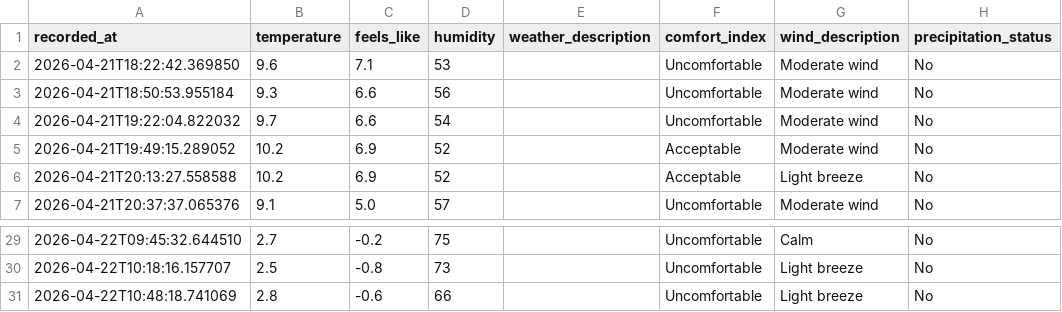
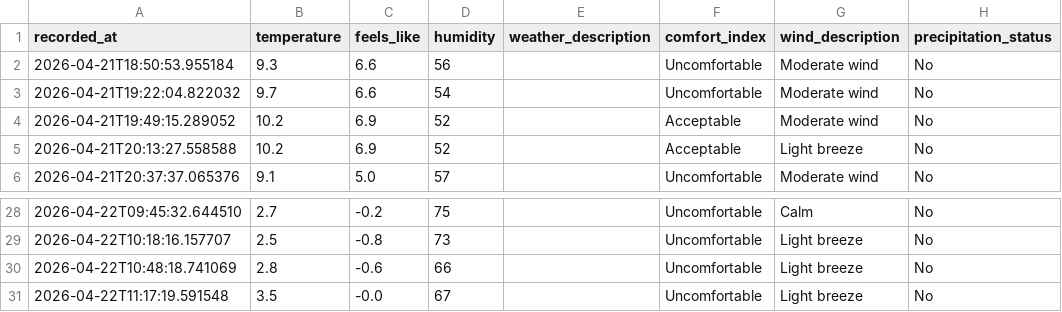
Before and after one commit to jimhouserock/data_pipeline_test_github_actions, a CSV file: data/weather_history.csv, drawn as a sheet; only a part is shown, gaps mark what is left out.

```diff
--- a/data/weather_history.csv
+++ b/data/weather_history.csv
@@ -1,3 +1,2 @@
 recorded_at,temperature,feels_like,humidity,weather_description,comfort_index,wind_description,precipitation_status
-2026-04-21T18:22:42.369850,9.6,7.1,53,,Uncomfortable,Moderate wind,No
 2026-04-21T18:50:53.955184,9.3,6.6,56,,Uncomfortable,Moderate wind,No
@@ -31 +30,2 @@ recorded_at,temperature,feels_like,humidity,weather_description,comfort_index,wi
 2026-04-22T10:48:18.741069,2.8,-0.6,66,,Uncomfortable,Light breeze,No
+2026-04-22T11:17:19.591548,3.5,-0.0,67,,Uncomfortable,Light breeze,No
```
Also changed, not shown: 3 other files.
